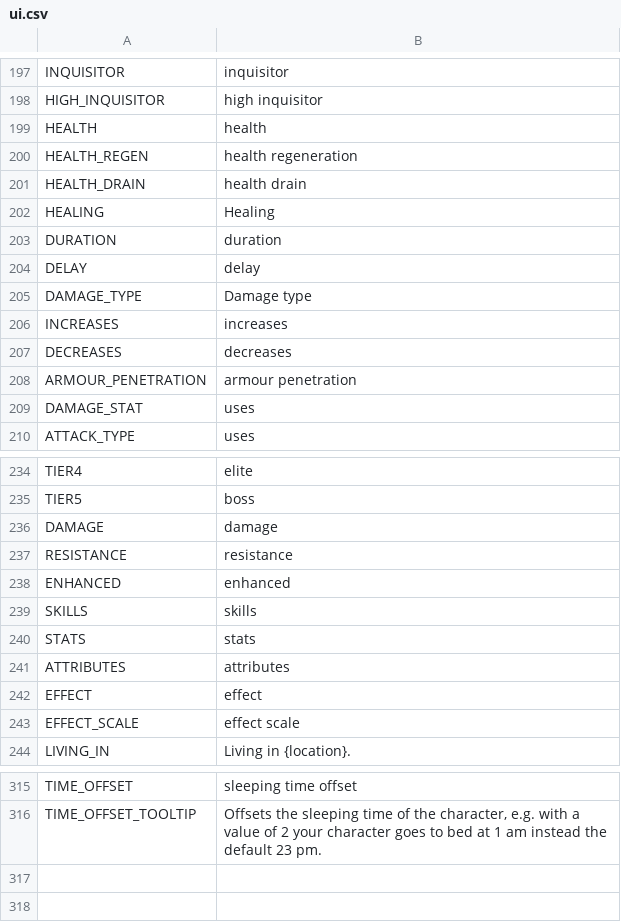
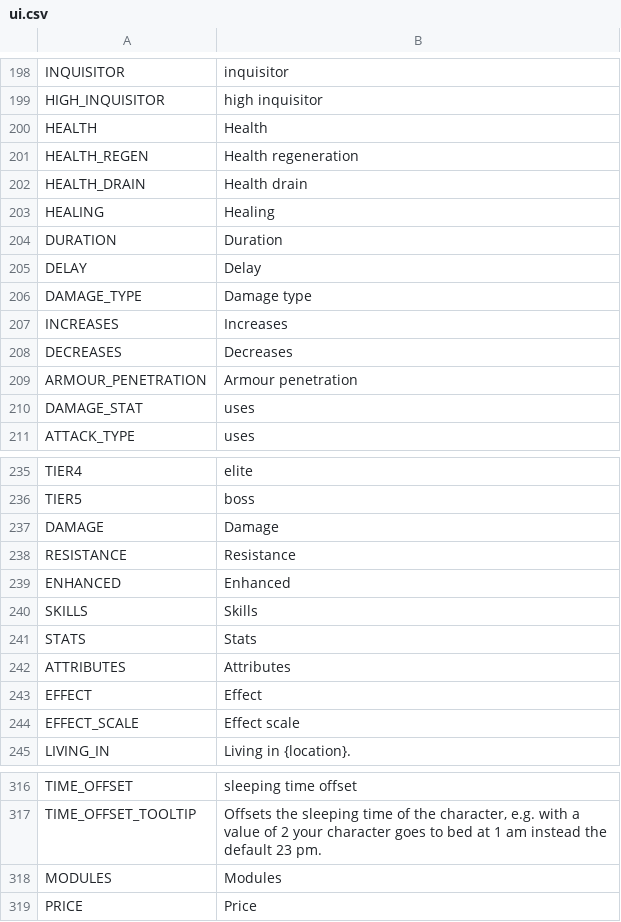
Before and after one commit to V-ktor/RNG-quest, a CSV file: translations/ui.csv, drawn as a sheet; only a part is shown, gaps mark what is left out; the diff covers the shown part only.

```diff
--- a/translations/ui.csv
+++ b/translations/ui.csv
@@ -198,12 +199,12 @@ INQUISITOR,inquisitor
 HIGH_INQUISITOR,high inquisitor
-HEALTH,health
-HEALTH_REGEN,health regeneration
-HEALTH_DRAIN,health drain
+HEALTH,Health
+HEALTH_REGEN,Health regeneration
+HEALTH_DRAIN,Health drain
 HEALING,Healing
-DURATION,duration
-DELAY,delay
+DURATION,Duration
+DELAY,Delay
 DAMAGE_TYPE,Damage type
-INCREASES,increases
-DECREASES,decreases
-ARMOUR_PENETRATION,armour penetration
+INCREASES,Increases
+DECREASES,Decreases
+ARMOUR_PENETRATION,Armour penetration
 DAMAGE_STAT,uses
@@ -235,10 +236,10 @@ TIER4,elite
 TIER5,boss
-DAMAGE,damage
-RESISTANCE,resistance
-ENHANCED,enhanced
-SKILLS,skills
-STATS,stats
-ATTRIBUTES,attributes
-EFFECT,effect
-EFFECT_SCALE,effect scale
+DAMAGE,Damage
+RESISTANCE,Resistance
+ENHANCED,Enhanced
+SKILLS,Skills
+STATS,Stats
+ATTRIBUTES,Attributes
+EFFECT,Effect
+EFFECT_SCALE,Effect scale
 LIVING_IN,"Living in {location}."
@@ -316 +317,3 @@ TIME_OFFSET,sleeping time offset
 TIME_OFFSET_TOOLTIP,"Offsets the sleeping time of the character, e.g. with a value of 2 your character goes to bed at 1 am instead the default 23 pm."
+MODULES,Modules
+PRICE,Price
```
Also changed, not shown: 2 added rows, 1 removed row and 1 edited cell elsewhere in this file, translations/actions.csv, translations/items.csv, 16 other files.
